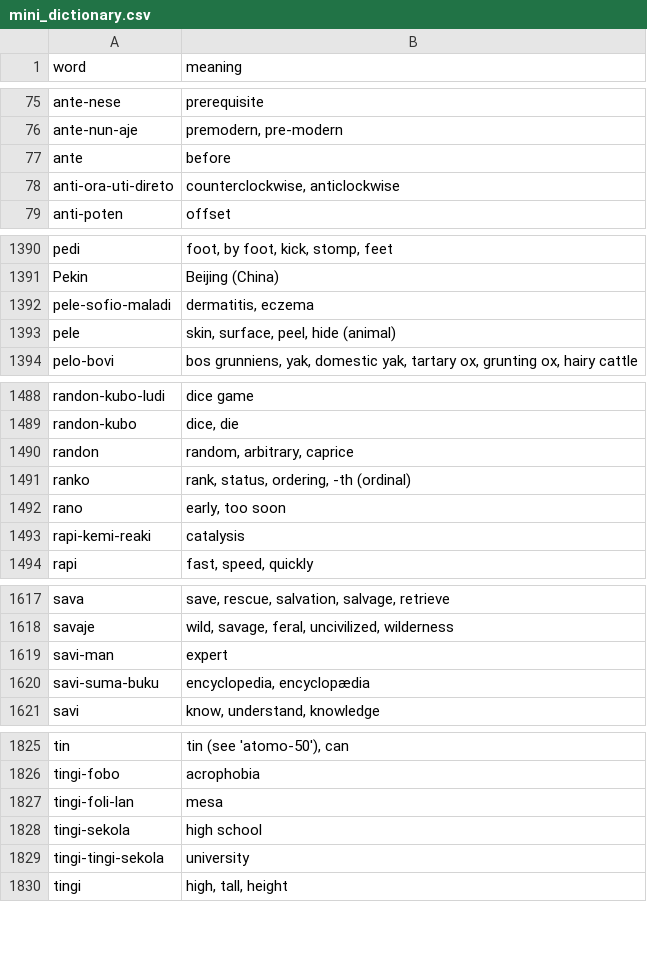
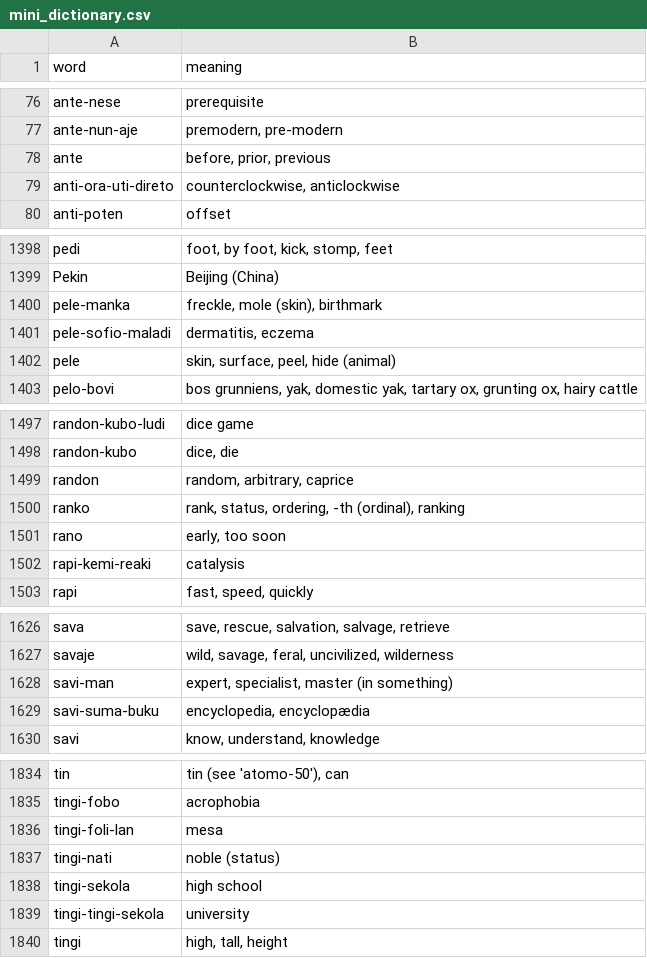
Before and after one commit to jProgr/buku-name, a CSV file: src/data/mini_dictionary.csv, drawn as a sheet; only a part is shown, gaps mark what is left out; the diff covers the shown part only.

```diff
--- a/src/data/mini_dictionary.csv
+++ b/src/data/mini_dictionary.csv
@@ -76,3 +77,3 @@ ante-nese;prerequisite
 ante-nun-aje;premodern, pre-modern
-ante;before
+ante;before, prior, previous
 anti-ora-uti-direto;counterclockwise, anticlockwise
@@ -1391,2 +1399,3 @@ pedi;foot, by foot, kick, stomp, feet
 Pekin;Beijing (China)
+pele-manka;freckle, mole (skin), birthmark
 pele-sofio-maladi;dermatitis, eczema
@@ -1490,3 +1499,3 @@ randon-kubo;dice, die
 randon;random, arbitrary, caprice
-ranko;rank, status, ordering, -th (ordinal)
+ranko;rank, status, ordering, -th (ordinal), ranking
 rano;early, too soon
@@ -1618,3 +1627,3 @@ sava;save, rescue, salvation, salvage, retrieve
 savaje;wild, savage, feral, uncivilized, wilderness
-savi-man;expert
+savi-man;expert, specialist, master (in something)
 savi-suma-buku;encyclopedia, encyclopædia
@@ -1827,2 +1836,3 @@ tingi-fobo;acrophobia
 tingi-foli-lan;mesa
+tingi-nati;noble (status)
 tingi-sekola;high school
```
Also changed, not shown: 9 added rows, 1 removed row and 2 edited cells elsewhere in this file.
